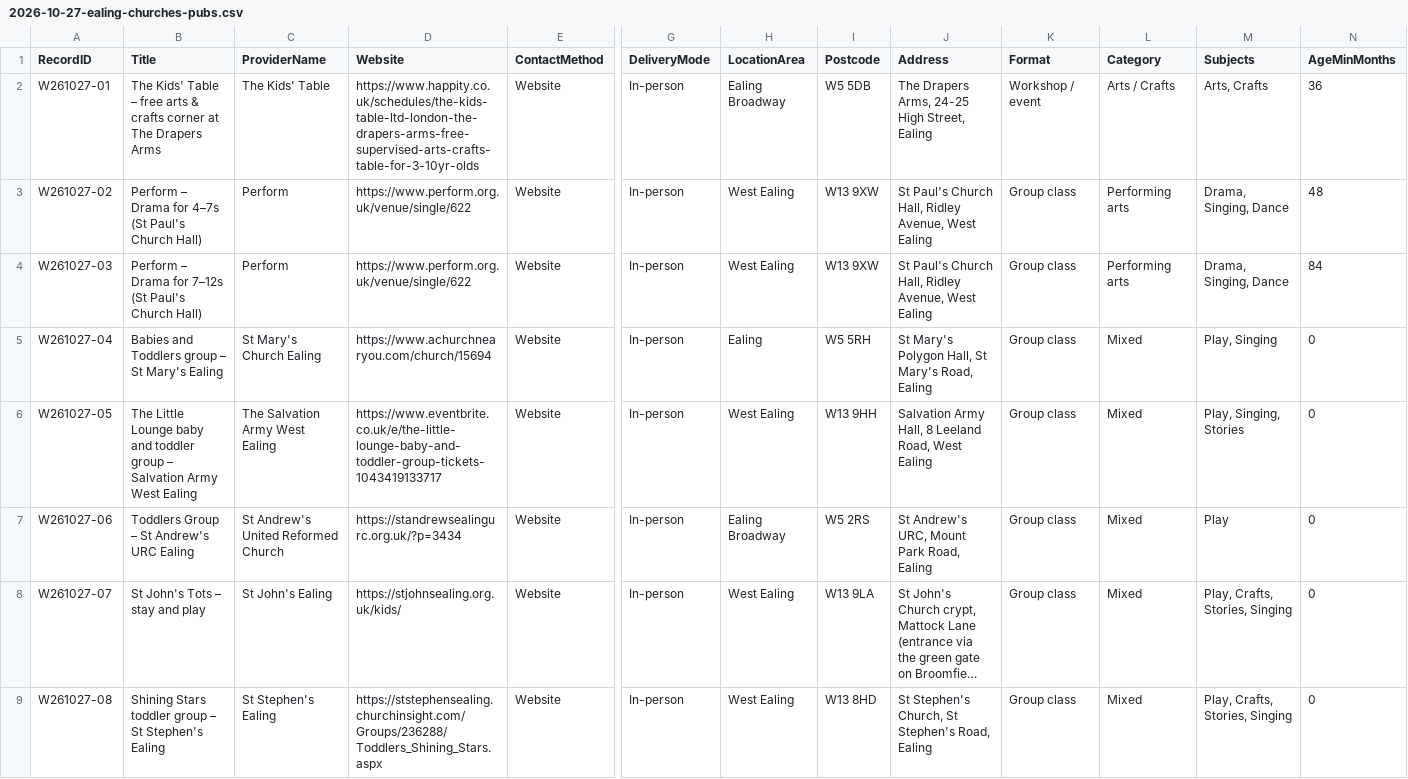
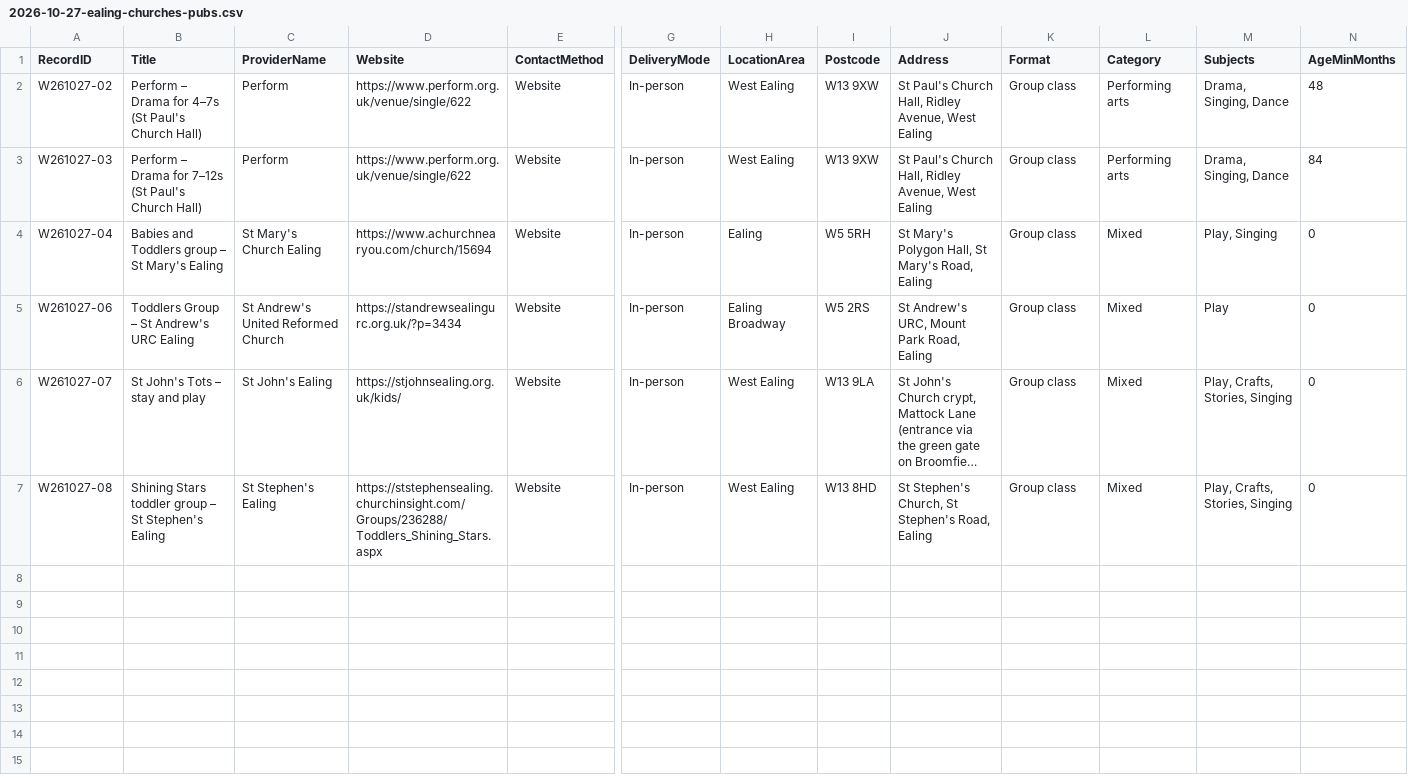
Before and after one commit to tatjanarepa-source/aroundnow-website, a CSV file: research/batches/2026-10-27-ealing-churches-pubs.csv, drawn as a sheet; only a part is shown, gaps mark what is left out; long unchanged cells end in …; rows hold the shown columns only; the diff names each change by its address in the sheet, - before the commit and + after, or states it on an @@ line.

```diff
--- a/research/batches/2026-10-27-ealing-churches-pubs.csv
+++ b/research/batches/2026-10-27-ealing-churches-pubs.csv
-row 2: W261027-01 | The Kids' Table – free arts & crafts corner at The Drapers Arms | The Kids' Table | https://www.happity.co.uk/schedules/the-kids-table-ltd-london-the-drapers-arms-free-supervised-arts-crafts-table-for-3-10yr-olds | Website | In-person | Ealing Broadway | W5 5DB | The Drapers Arms, 24-25 High Street, Ealing | Workshop / event | Arts / Crafts | Arts, Crafts | 36
-row 6: W261027-05 | The Little Lounge baby and toddler group – Salvation Army West Ealing | The Salvation Army West Ealing | https://www.eventbrite.co.uk/e/the-little-lounge-baby-and-toddler-group-tickets-1043419133717 | Website | In-person | West Ealing | W13 9HH | Salvation Army Hall, 8 Leeland Road, West Ealing | Group class | Mixed | Play, Singing, Stories | 0
```
Also changed, not shown: 3 other files.
